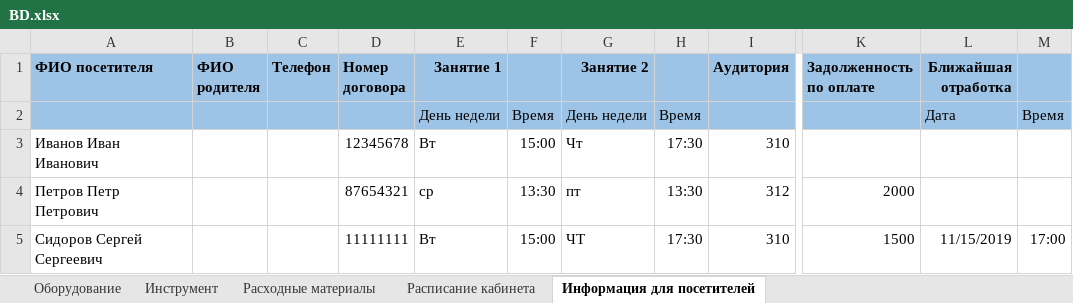
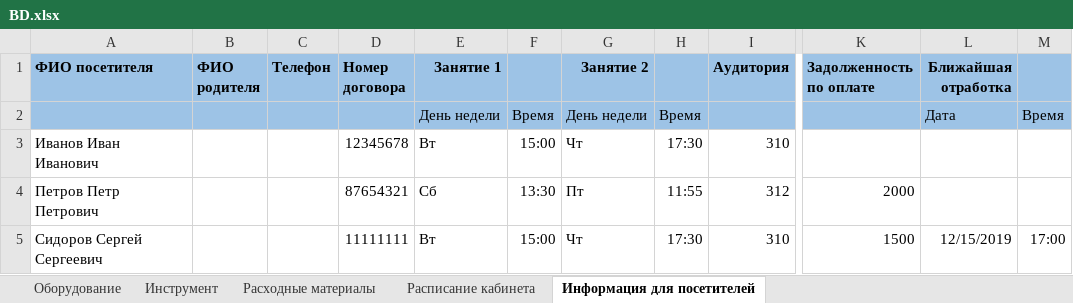
Before and after one commit to bolanebyla/IRNITU__bot, an Excel workbook: BD.xlsx, sheet Информация для посетителей, drawn as a sheet; only a part is shown, gaps mark what is left out; values as stored, in another font and other column widths than the file's, no borders; the diff names each change by its address in the sheet, - before the commit and + after, or states it on an @@ line.

```diff
--- a/BD.xlsx (sheet Информация для посетителей)
+++ b/BD.xlsx (sheet Информация для посетителей)
-E4 (Занятие 1): ср
+E4 (Занятие 1): Сб
-G4 (Занятие 2): пт
+G4 (Занятие 2): Пт
-H4: 13:30
+H4: 11:55
-G5 (Занятие 2): ЧТ
+G5 (Занятие 2): Чт
-L5 (Ближайшая отработка): 11/15/2019
+L5 (Ближайшая отработка): 12/15/2019
```
Also changed, not shown: sheet Расходные материалы, sheet Инструмент.
